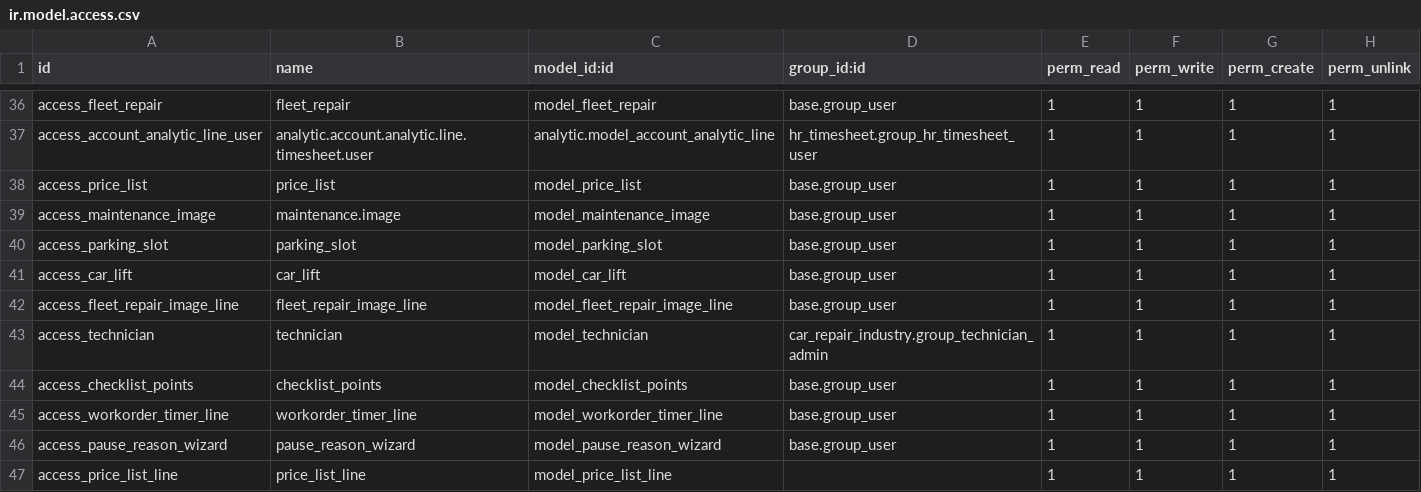
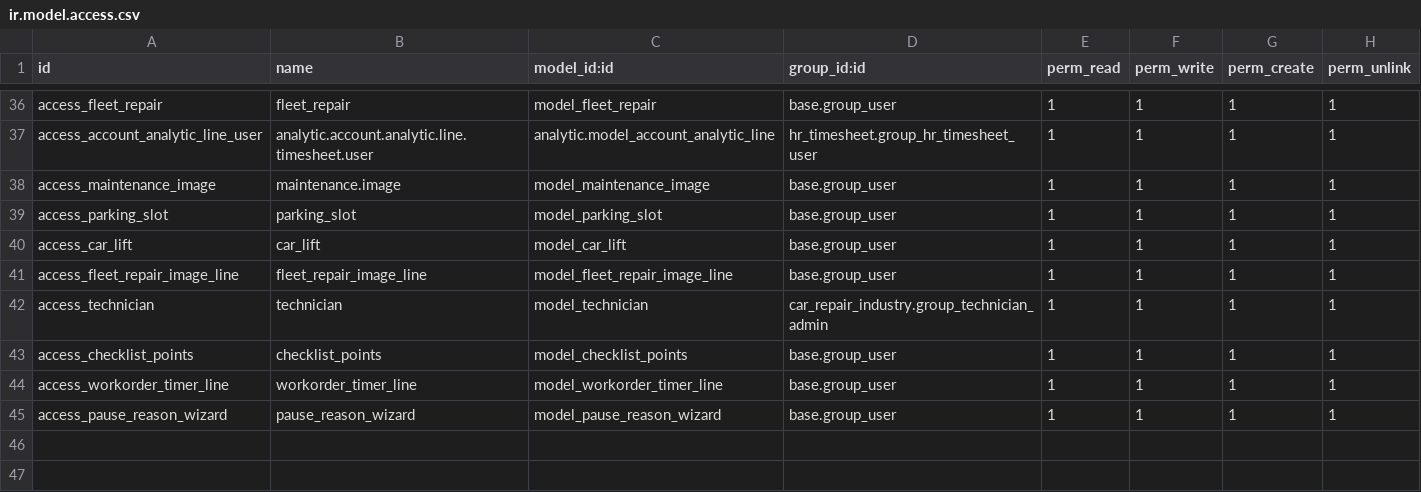
Before and after one commit to Mohamed01097/car_repairing, a CSV file: car_repair_industry/security/ir.model.access.csv, drawn as a sheet; only a part is shown, gaps mark what is left out; the diff names each change by its address in the sheet, - before the commit and + after, or states it on an @@ line.

```diff
--- a/car_repair_industry/security/ir.model.access.csv
+++ b/car_repair_industry/security/ir.model.access.csv
-row 38: access_price_list | price_list | model_price_list | base.group_user | 1 | 1 | 1 | 1
-row 47: access_price_list_line | price_list_line | model_price_list_line |  | 1 | 1 | 1 | 1
```
Also changed, not shown: 7 other files.
